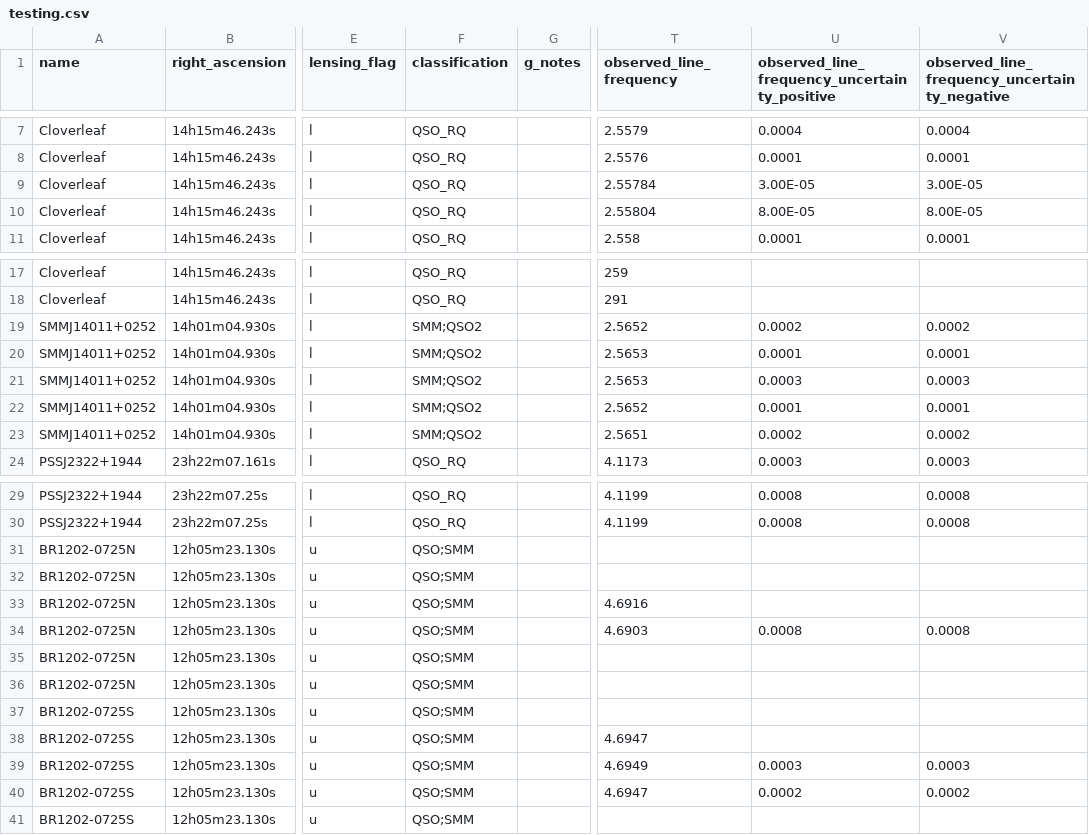
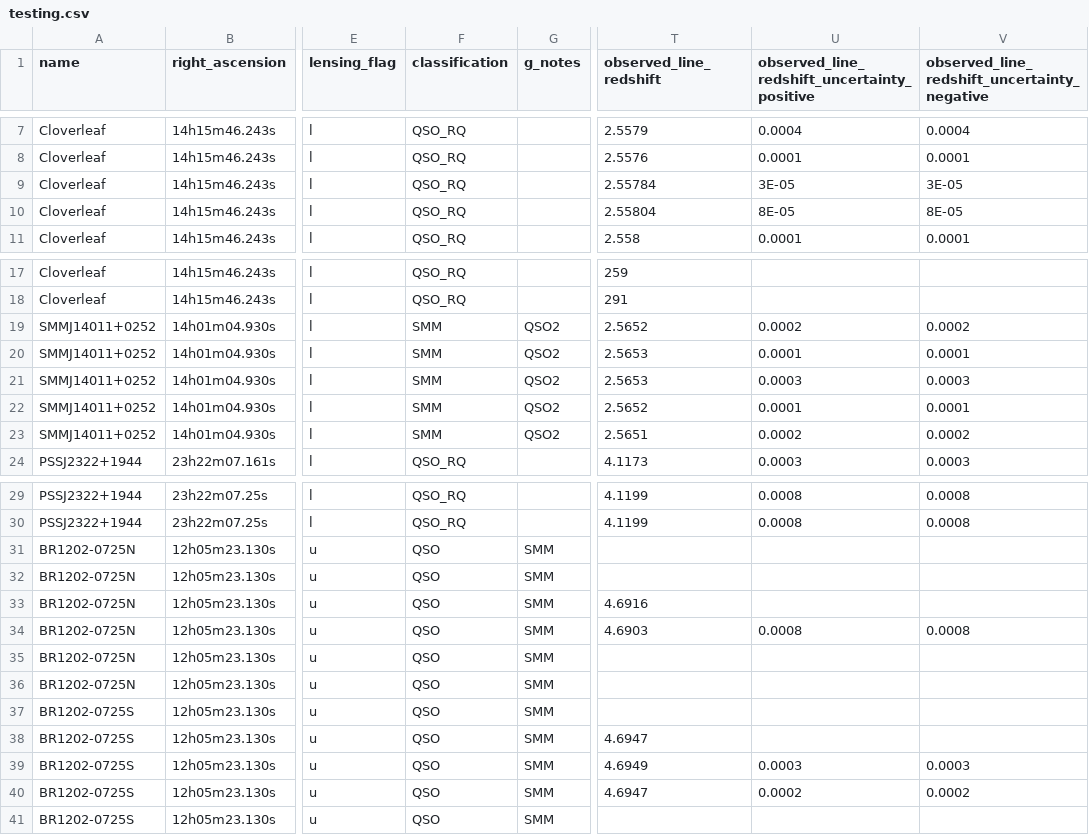
Before and after one commit to UladzimirTreihis/spectral_line_detection_database, a CSV file: protected/testing.csv, drawn as a sheet; only a part is shown, gaps mark what is left out; the diff names each change by its address in the sheet, - before the commit and + after, or states it on an @@ line.

Commit message:
file processing fixed for redshift

```diff
--- a/protected/testing.csv
+++ b/protected/testing.csv
-T1: observed_line_frequency
+T1: observed_line_redshift
-U1: observed_line_frequency_uncertainty_positive
+U1: observed_line_redshift_uncertainty_positive
-V1: observed_line_frequency_uncertainty_negative
+V1: observed_line_redshift_uncertainty_negative
-U9: 3.00E-05
+U9: 3E-05
-V9: 3.00E-05
+V9: 3E-05
-U10: 8.00E-05
+U10: 8E-05
-V10: 8.00E-05
+V10: 8E-05
-F19:F23 (classification): SMM;QSO2
+F19:F23 (classification): SMM
-G19:G23 (g_notes): (empty)
+G19:G23 (g_notes): QSO2
-F31:F41 (classification): QSO;SMM
+F31:F41 (classification): QSO
-G31:G41 (g_notes): (empty)
+G31:G41 (g_notes): SMM
```
Also changed, not shown: 11 other files.
